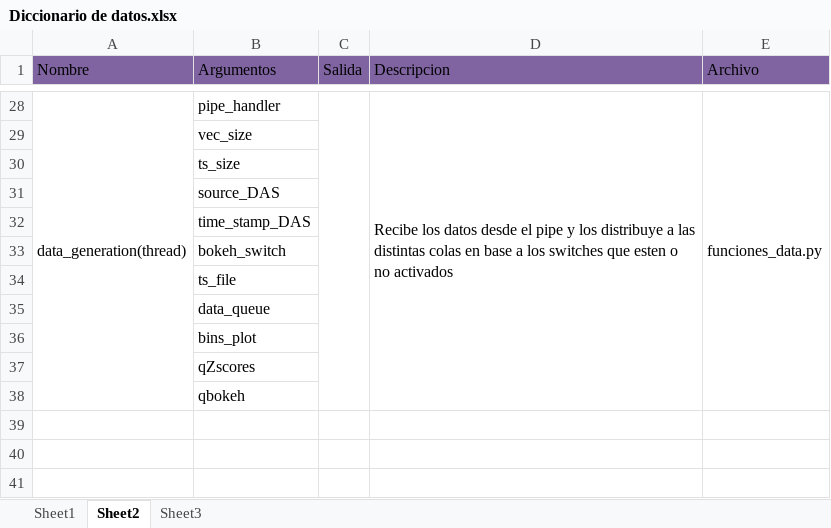
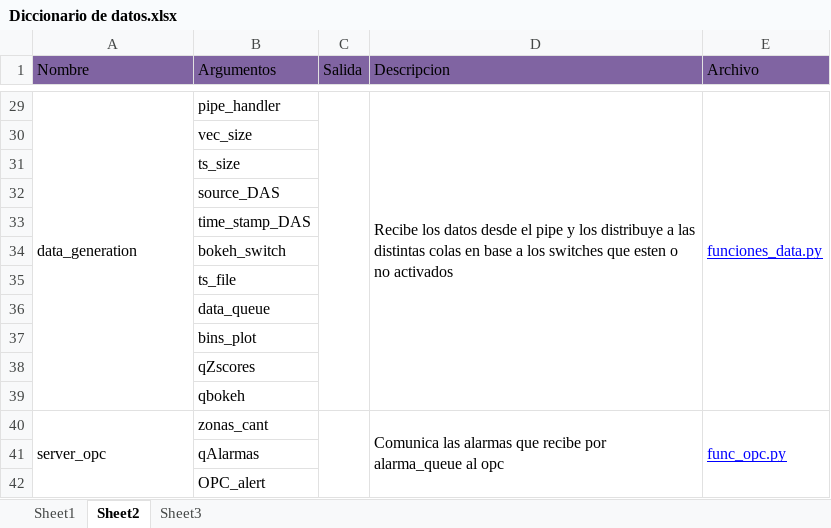
Before and after one commit to mvt-lsf/RADAS, an Excel workbook: Documentacion/Diccionario de datos.xlsx, sheet Sheet2, drawn as a sheet; only a part is shown, gaps mark what is left out; values as stored, in another font and other column widths than the file's, no borders; addresses are those after the commit; the diff covers the shown part only; the diff names each change by its address in the sheet, - before the commit and + after, or states it on an @@ line.

```diff
--- a/Documentacion/Diccionario de datos.xlsx (sheet Sheet2)
+++ b/Documentacion/Diccionario de datos.xlsx (sheet Sheet2)
-A29 (Nombre): data_generation(thread)
+A29 (Nombre): data_generation
@@ E29 underline: off → on, text colour: black → #0000FF @@
+row 40: server_opc | zonas_cant |  | Comunica las alarmas que recibe por alarma_queue al opc | func_opc.py
+row 41:  | qAlarmas
+row 42:  | OPC_alert
```
Also changed, not shown: 1 added row, 2 edited cells and cell formats elsewhere in this sheet, sheet Sheet1.
